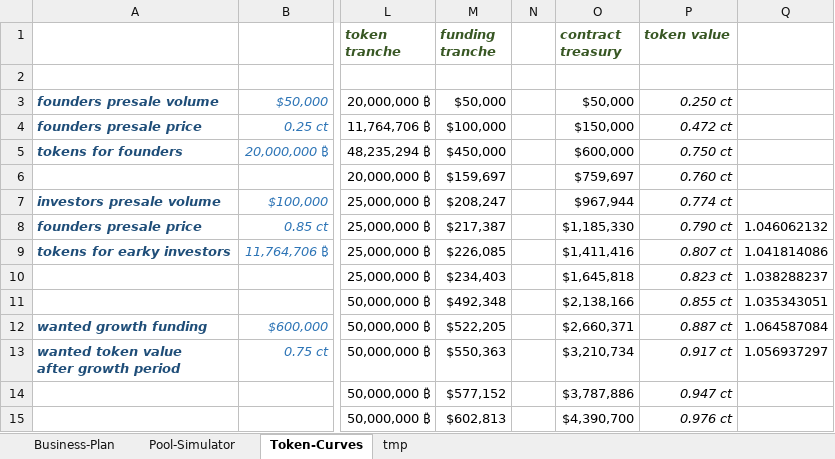
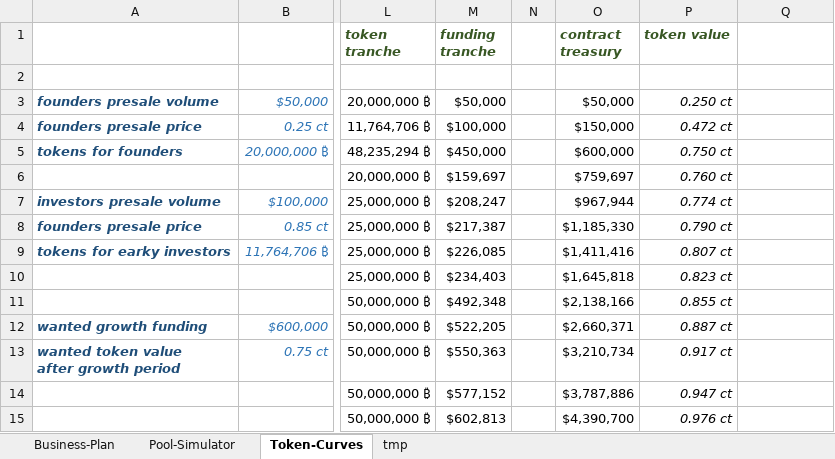
Before and after one commit to WunderPass/White-Paper, an Excel workbook: pool-economics-V3.xlsx, sheet Token-Curves, drawn as a sheet; only a part is shown, gaps mark what is left out; values as stored, in another font and other column widths than the file's, no borders; the diff names each change by its address in the sheet, - before the commit and + after, or states it on an @@ line.

```diff
--- a/pool-economics-V3.xlsx (sheet Token-Curves)
+++ b/pool-economics-V3.xlsx (sheet Token-Curves)
-Q8: 1.046062132
+Q8: (empty)
-Q9: 1.041814086
+Q9: (empty)
-Q10: 1.038288237
+Q10: (empty)
-Q11: 1.035343051
+Q11: (empty)
-Q12: 1.064587084
+Q12: (empty)
-Q13: 1.056937297
+Q13: (empty)
```
Also changed, not shown: sheet Business-Plan, 7 other files.
